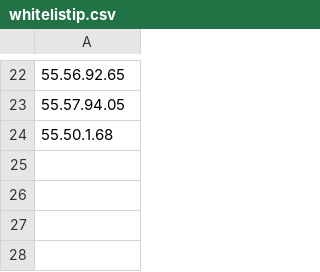
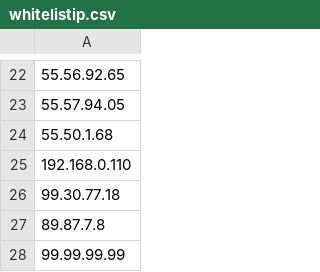
Before and after one commit to yesisonline/yesrepo, a CSV file: whitelistip.csv, drawn as a sheet; only a part is shown, gaps mark what is left out; the diff names each change by its address in the sheet, - before the commit and + after, or states it on an @@ line.

Commit message:
Update whitelistip.csv

```diff
--- a/whitelistip.csv
+++ b/whitelistip.csv
+row 25: 192.168.0.110
+row 26: 99.30.77.18
+row 27: 89.87.7.8
+row 28: 99.99.99.99
```
